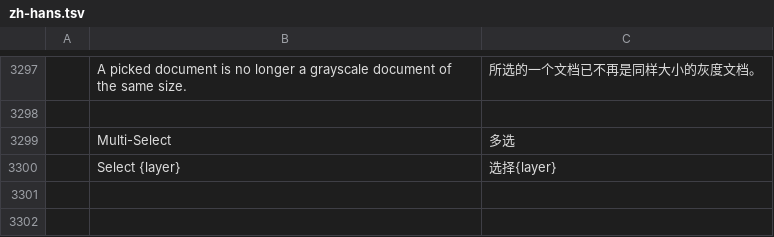
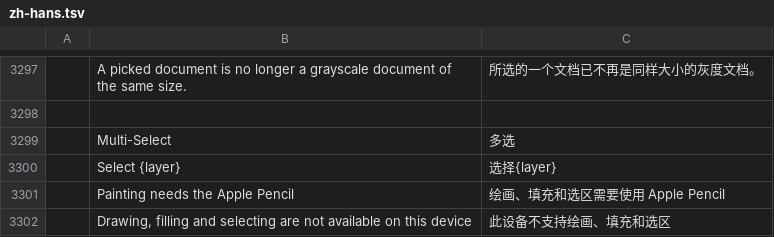
Before and after one commit to LuyiCat/phcraft-comfy, a TSV file: crates/ui-egui/src/i18n/zh-hans.tsv, drawn as a sheet; only a part is shown, gaps mark what is left out; the diff names each change by its address in the sheet, - before the commit and + after, or states it on an @@ line.

```diff
--- a/crates/ui-egui/src/i18n/zh-hans.tsv
+++ b/crates/ui-egui/src/i18n/zh-hans.tsv
+row 3301:  | Painting needs the Apple Pencil | 绘画、填充和选区需要使用 Apple Pencil
+row 3302:  | Drawing, filling and selecting are not available on this device | 此设备不支持绘画、填充和选区
```
Also changed, not shown: crates/ui-egui/src/i18n/zh-hant.tsv, 20 other files.
